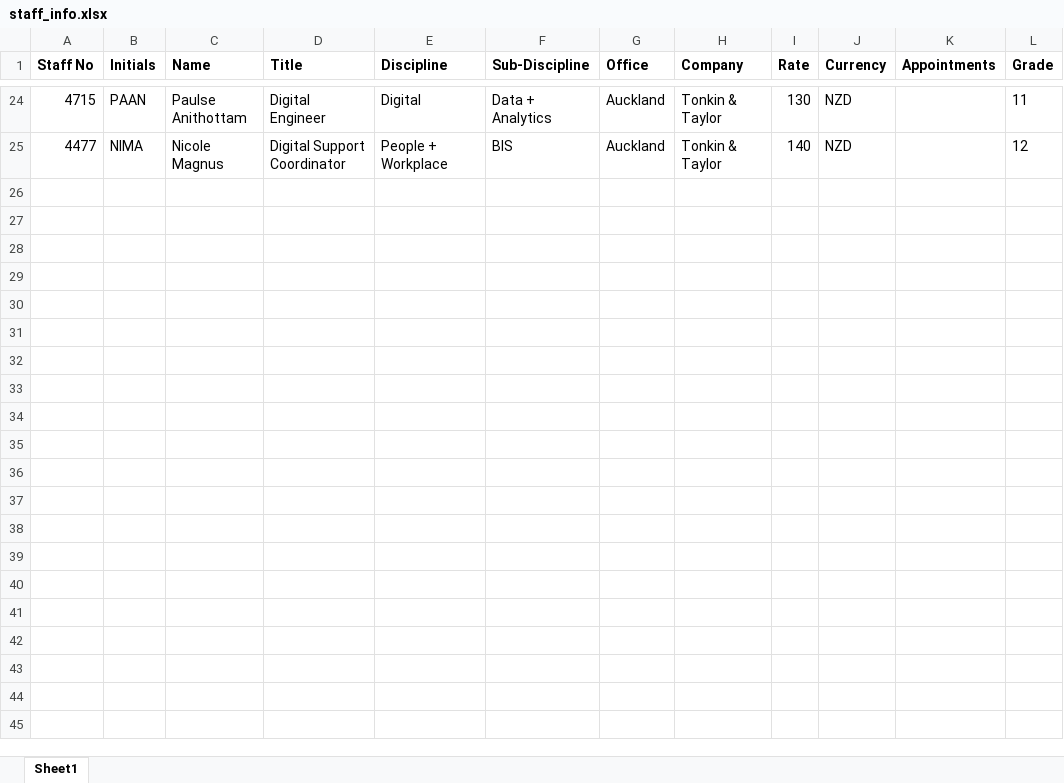
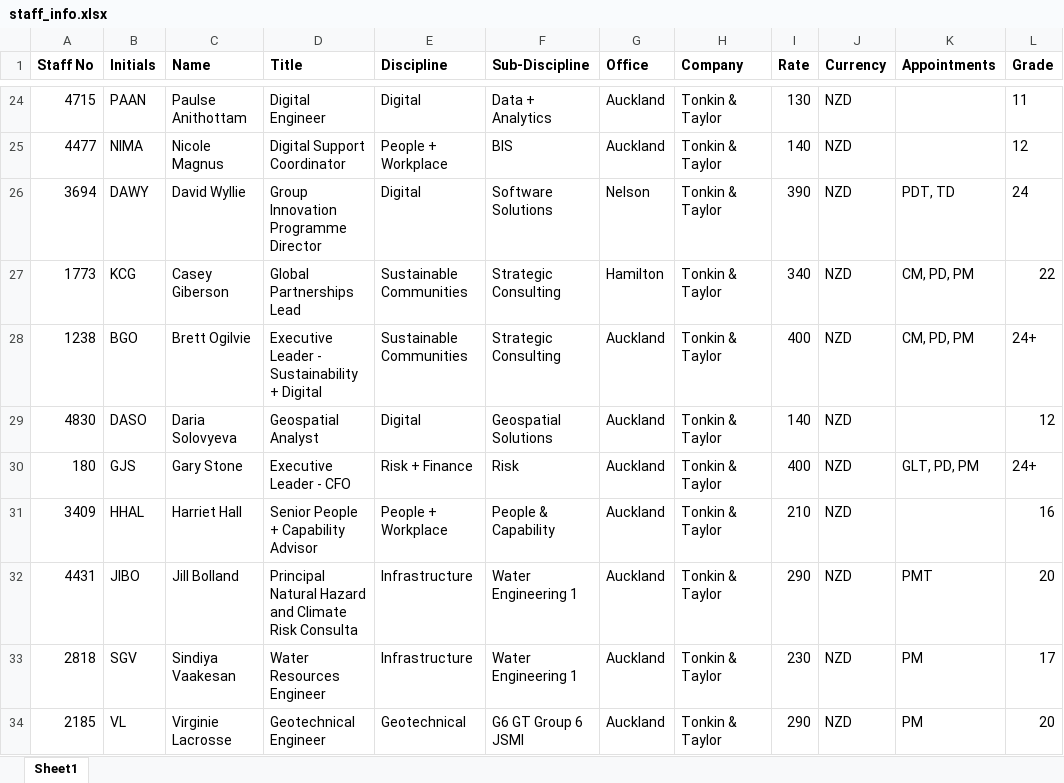
Before and after one commit to theobwatson/quiz-modelling, an Excel workbook: staff_info.xlsx, sheet Sheet1, drawn as a sheet; only a part is shown, gaps mark what is left out; values as stored, in another font and other column widths than the file's, no borders; the diff names each change by its address in the sheet, - before the commit and + after, or states it on an @@ line.

```diff
--- a/staff_info.xlsx (sheet Sheet1)
+++ b/staff_info.xlsx (sheet Sheet1)
+row 26: 3694 | DAWY | David Wyllie | Group Innovation Programme Director | Digital | Software Solutions | Nelson | Tonkin & Taylor | 390 | NZD | PDT, TD | 24
+row 27: 1773 | KCG | Casey Giberson | Global Partnerships Lead | Sustainable Communities | Strategic Consulting | Hamilton | Tonkin & Taylor | 340 | NZD | CM, PD, PM | 22
+row 28: 1238 | BGO | Brett Ogilvie | Executive Leader - Sustainability + Digital | Sustainable Communities | Strategic Consulting | Auckland | Tonkin & Taylor | 400 | NZD | CM, PD, PM | 24+
+row 29: 4830 | DASO | Daria Solovyeva | Geospatial Analyst | Digital | Geospatial Solutions | Auckland | Tonkin & Taylor | 140 | NZD |  | 12
+row 30: 180 | GJS | Gary Stone | Executive Leader - CFO | Risk + Finance | Risk | Auckland | Tonkin & Taylor | 400 | NZD | GLT, PD, PM | 24+
+row 31: 3409 | HHAL | Harriet Hall | Senior People + Capability Advisor | People + Workplace | People & Capability | Auckland | Tonkin & Taylor | 210 | NZD |  | 16
+row 32: 4431 | JIBO | Jill Bolland | Principal Natural Hazard and Climate Risk Consulta | Infrastructure | Water Engineering 1 | Auckland | Tonkin & Taylor | 290 | NZD | PMT | 20
+row 33: 2818 | SGV | Sindiya Vaakesan | Water Resources Engineer | Infrastructure | Water Engineering 1 | Auckland | Tonkin & Taylor | 230 | NZD | PM | 17
+row 34: 2185 | VL | Virginie Lacrosse | Geotechnical Engineer | Geotechnical | G6 GT Group 6 JSMI | Auckland | Tonkin & Taylor | 290 | NZD | PM | 20
```
Also changed, not shown: 2 other files.
